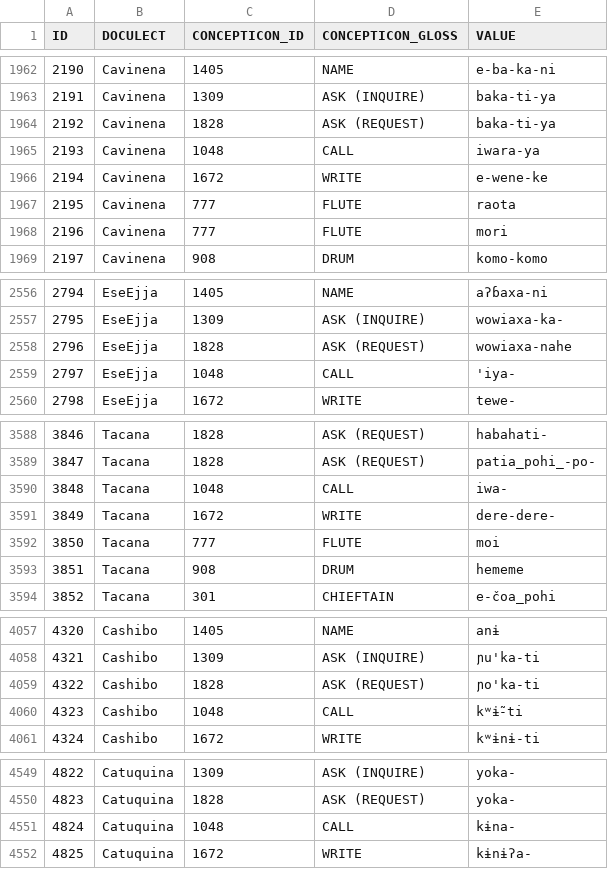
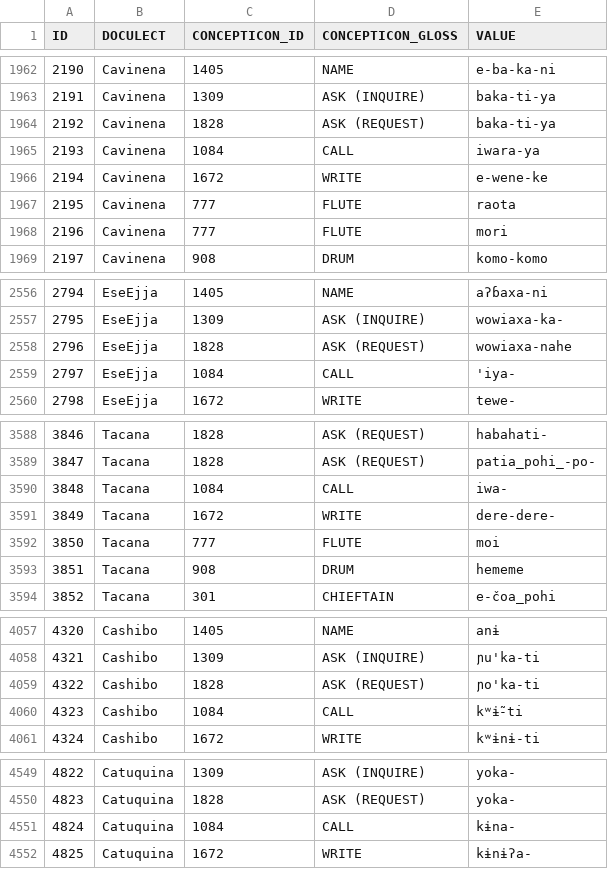
Before and after one commit to pano-takanan-history/blumpanotacana, a TSV file: raw/filtered_raw.tsv, drawn as a sheet; only a part is shown, gaps mark what is left out; the diff covers the shown part only.

Commit message:
update ids

```diff
--- a/raw/filtered_raw.tsv
+++ b/raw/filtered_raw.tsv
@@ -1964,3 +1964,3 @@ ID	DOCULECT	CONCEPTICON_ID	CONCEPTICON_GLOSS	VALUE
 2192	Cavinena	1828	ASK (REQUEST)	baka-ti-ya
-2193	Cavinena	1048	CALL	iwara-ya
+2193	Cavinena	1084	CALL	iwara-ya
 2194	Cavinena	1672	WRITE	e-wene-ke
@@ -2558,3 +2558,3 @@ ID	DOCULECT	CONCEPTICON_ID	CONCEPTICON_GLOSS	VALUE
 2796	EseEjja	1828	ASK (REQUEST)	wowiaxa-nahe
-2797	EseEjja	1048	CALL	'iya-
+2797	EseEjja	1084	CALL	'iya-
 2798	EseEjja	1672	WRITE	tewe-
@@ -3589,3 +3589,3 @@ ID	DOCULECT	CONCEPTICON_ID	CONCEPTICON_GLOSS	VALUE
 3847	Tacana	1828	ASK (REQUEST)	patia_pohi_-po-
-3848	Tacana	1048	CALL	iwa-
+3848	Tacana	1084	CALL	iwa-
 3849	Tacana	1672	WRITE	dere-dere-
@@ -4059,3 +4059,3 @@ ID	DOCULECT	CONCEPTICON_ID	CONCEPTICON_GLOSS	VALUE
 4322	Cashibo	1828	ASK (REQUEST)	ɲo'ka-ti
-4323	Cashibo	1048	CALL	kʷɨ̃-ti
+4323	Cashibo	1084	CALL	kʷɨ̃-ti
 4324	Cashibo	1672	WRITE	kʷɨnɨ-ti
@@ -4550,3 +4550,3 @@ ID	DOCULECT	CONCEPTICON_ID	CONCEPTICON_GLOSS	VALUE
 4823	Catuquina	1828	ASK (REQUEST)	yoka-
-4824	Catuquina	1048	CALL	kɨna-
+4824	Catuquina	1084	CALL	kɨna-
 4825	Catuquina	1672	WRITE	kɨnɨʔa-
```
Also changed, not shown: 4 edited cells elsewhere in this file.
